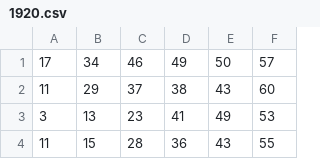
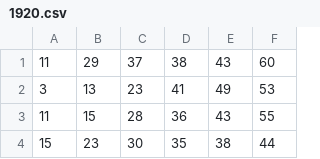
Before and after one commit to cardosource/previsao-jogo, a CSV file: 1920.csv, drawn as a sheet; only a part is shown; the shorter side is filled out with more unchanged rows.

Commit message:
Update 1920.csv

```diff
--- a/1920.csv
+++ b/1920.csv
@@ -1,2 +1 @@
-17,34,46,49,50,57
 11,29,37,38,43,60
```
